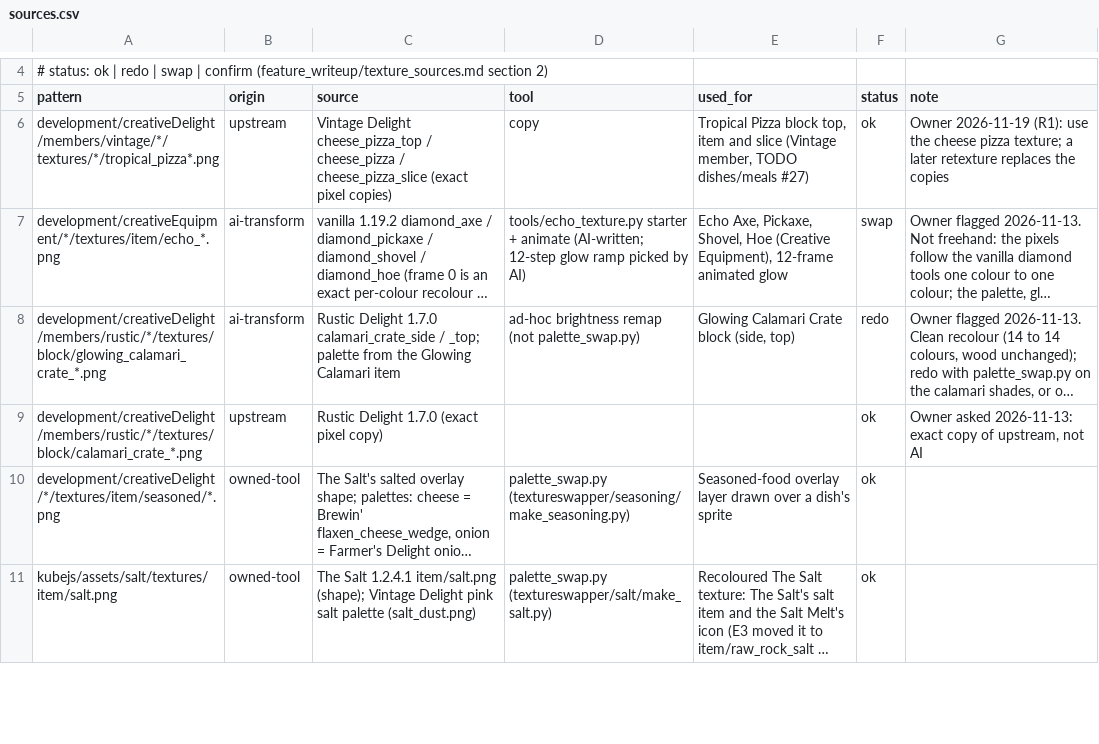
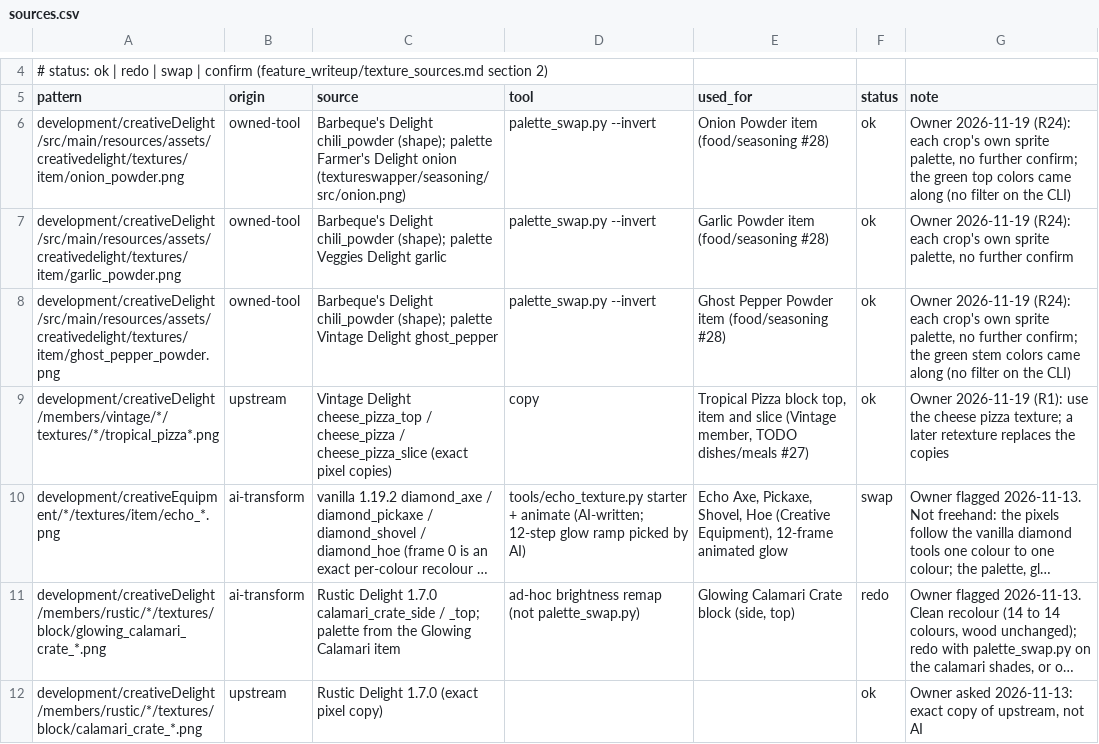
Before and after one commit to SaintAlfonzo/CreativeEngineering, a CSV file: feature_writeup/texture_sources/sources.csv, drawn as a sheet; only a part is shown, gaps mark what is left out; the shorter side is filled out with more unchanged rows; long unchanged cells end in ….

```diff
--- a/feature_writeup/texture_sources/sources.csv
+++ b/feature_writeup/texture_sources/sources.csv
@@ -5,2 +5,5 @@
 pattern,origin,source,tool,used_for,status,note
+development/creativeDelight/src/main/resources/assets/creativedelight/textures/item/onion_powder.png,owned-tool,Barbeque's Delight chili_powder (shape); palette Farmer's Delight onion (textureswapper/seasoning/src/onion.png),palette_swap.py --invert,"Onion Powder item (food/seasoning #28)",ok,"Owner 2026-11-19 (R24): each crop's own sprite palette, no further confirm; the green top colors came along (no filter on the CLI)"
+development/creativeDelight/src/main/resources/assets/creativedelight/textures/item/garlic_powder.png,owned-tool,Barbeque's Delight chili_powder (shape); palette Veggies Delight garlic,palette_swap.py --invert,"Garlic Powder item (food/seasoning #28)",ok,"Owner 2026-11-19 (R24): each crop's own sprite palette, no further confirm"
+development/creativeDelight/src/main/resources/assets/creativedelight/textures/item/ghost_pepper_powder.png,owned-tool,Barbeque's Delight chili_powder (shape); palette Vintage Delight ghost_pepper,palette_swap.py --invert,"Ghost Pepper Powder item (food/seasoning #28)",ok,"Owner 2026-11-19 (R24): each crop's own sprite palette, no further confirm; the green stem colors came along (no filter on the CLI)"
 development/creativeDelight/members/vintage/*/textures/*/tropical_pizza*.png,upstream,Vintage Delight cheese_pizza_top / cheese_pizza / cheese_pizza_slice (exact pixel copies),copy,"Tropical Pizza block top, item and slice (Vintage member, TODO dishes/meals #27)",ok,"Owner 2026-11-19 (R1): use the cheese pizza texture; a later retexture replaces the copies"
```
Also changed, not shown: feature_writeup/todo/rows/food_rules.csv, 41 other files.
